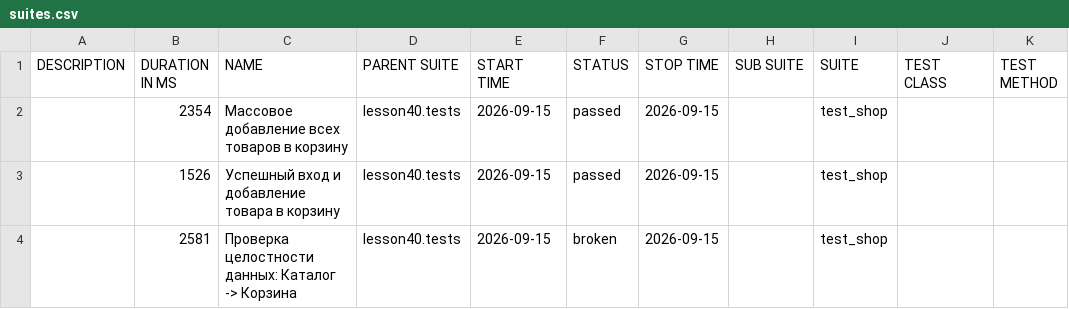
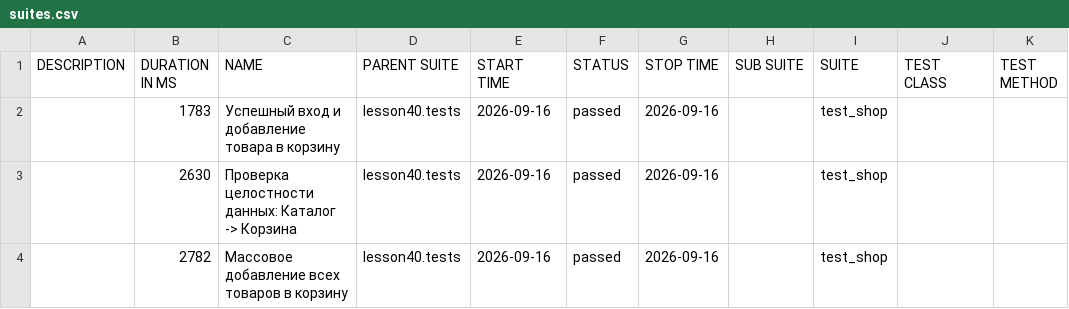
Before and after one commit to marinadieulina-droid/automation, a CSV file: data/suites.csv, drawn as a sheet.

```diff
--- a/data/suites.csv
+++ b/data/suites.csv
@@ -1,4 +1,4 @@
 "DESCRIPTION","DURATION IN MS","NAME","PARENT SUITE","START TIME","STATUS","STOP TIME","SUB SUITE","SUITE","TEST CLASS","TEST METHOD"
-"","2354","Массовое добавление всех товаров в корзину","lesson40.tests","2026-09-15","passed","2026-09-15","","test_shop","",""
-"","1526","Успешный вход и добавление товара в корзину","lesson40.tests","2026-09-15","passed","2026-09-15","","test_shop","",""
-"","2581","Проверка целостности данных: Каталог -> Корзина","lesson40.tests","2026-09-15","broken","2026-09-15","","test_shop","",""
+"","1783","Успешный вход и добавление товара в корзину","lesson40.tests","2026-09-16","passed","2026-09-16","","test_shop","",""
+"","2630","Проверка целостности данных: Каталог -> Корзина","lesson40.tests","2026-09-16","passed","2026-09-16","","test_shop","",""
+"","2782","Массовое добавление всех товаров в корзину","lesson40.tests","2026-09-16","passed","2026-09-16","","test_shop","",""
```
Also changed, not shown: data/behaviors.csv, 35 other files.
